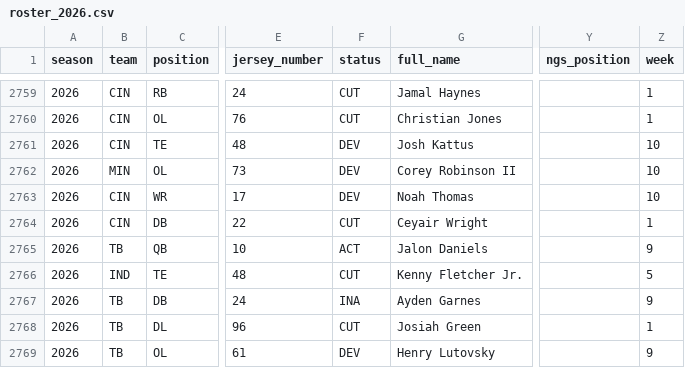
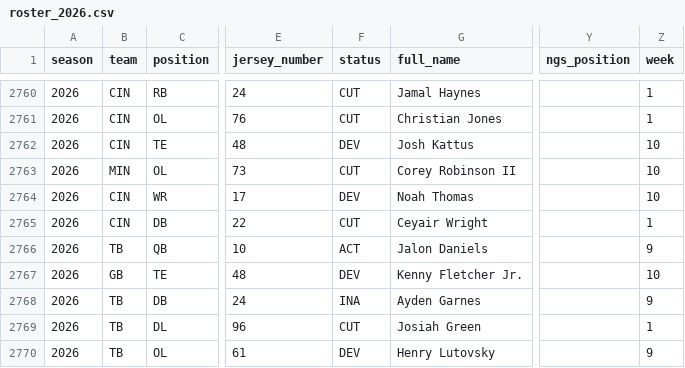
Before and after one commit to kanlerxz87-cyber/NFL3, a CSV file: data/raw/roster_2026.csv, drawn as a sheet; only a part is shown, gaps mark what is left out; addresses are those after the commit; the diff covers the shown part only; the diff names each change by its address in the sheet, - before the commit and + after, or states it on an @@ line.

Commit message:
chore(data): refresh official snapshot and rebuild site [skip ci]

```diff
--- a/data/raw/roster_2026.csv
+++ b/data/raw/roster_2026.csv
-F2763 (status): DEV
+F2763 (status): CUT
-B2767 (team): IND
+B2767 (team): GB
-F2767 (status): CUT
+F2767 (status): DEV
-Z2767 (week): 5
+Z2767 (week): 10
```
Also changed, not shown: 1 added row and 127 edited cells elsewhere in this file, 8 other files.
